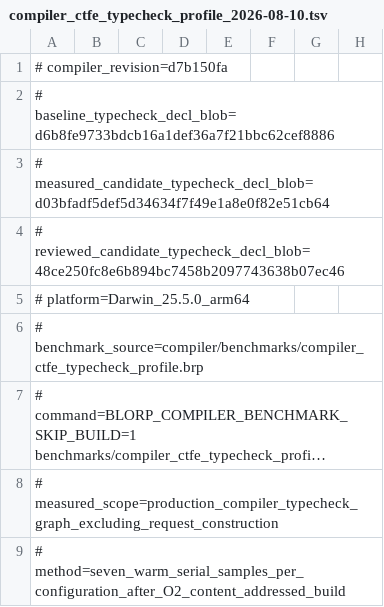
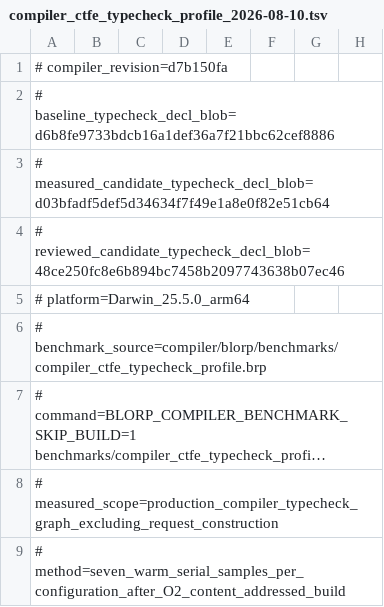
Before and after one commit to kablorp/blorp, a TSV file: benchmarks/results/compiler_ctfe_typecheck_profile_2026-08-10.tsv, drawn as a sheet; only a part is shown; long unchanged cells end in …; the diff names each change by its address in the sheet, - before the commit and + after, or states it on an @@ line.

```diff
--- a/benchmarks/results/compiler_ctfe_typecheck_profile_2026-08-10.tsv
+++ b/benchmarks/results/compiler_ctfe_typecheck_profile_2026-08-10.tsv
-A6: # benchmark_source=compiler/benchmarks/compiler_ctfe_typecheck_profile.brp
+A6: # benchmark_source=compiler/blorp/benchmarks/compiler_ctfe_typecheck_profile.brp
```
Also changed, not shown: benchmarks/results/compiler_nullary_enum_inventory_2026-07-26.tsv, benchmarks/results/compiler_record_layout_slice8_2026-07-26.tsv, 14 other files.
